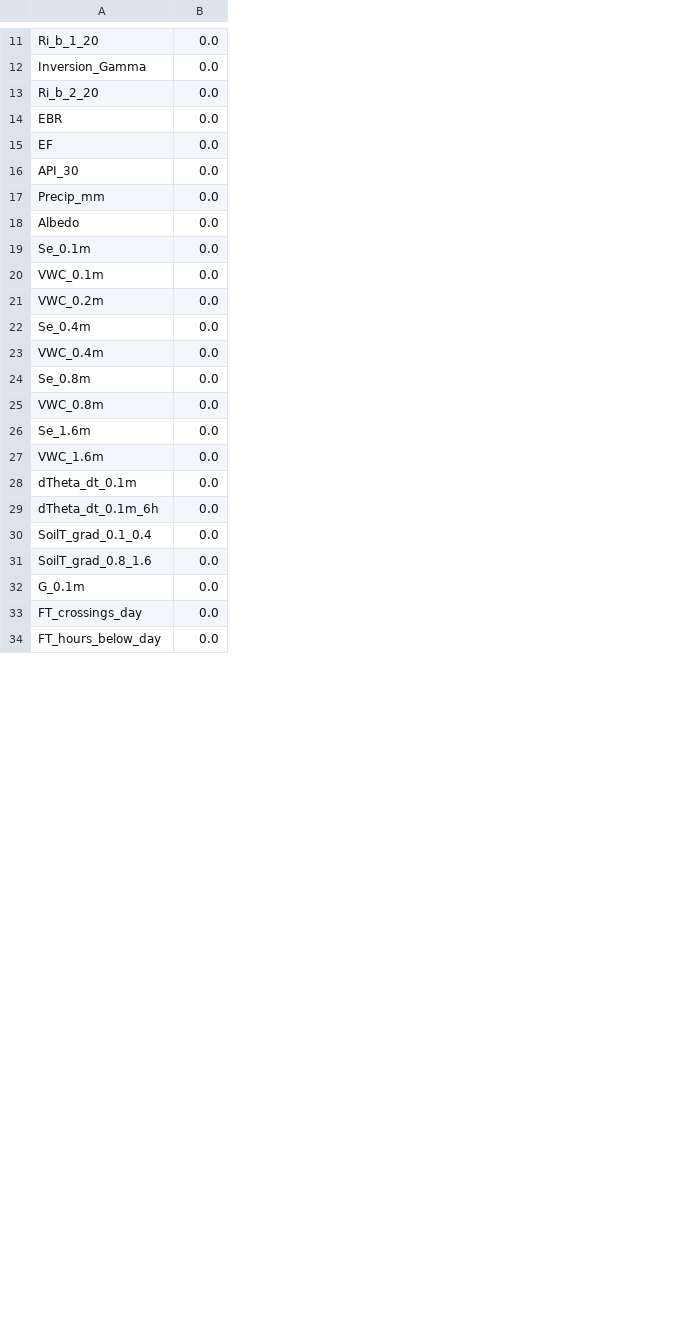
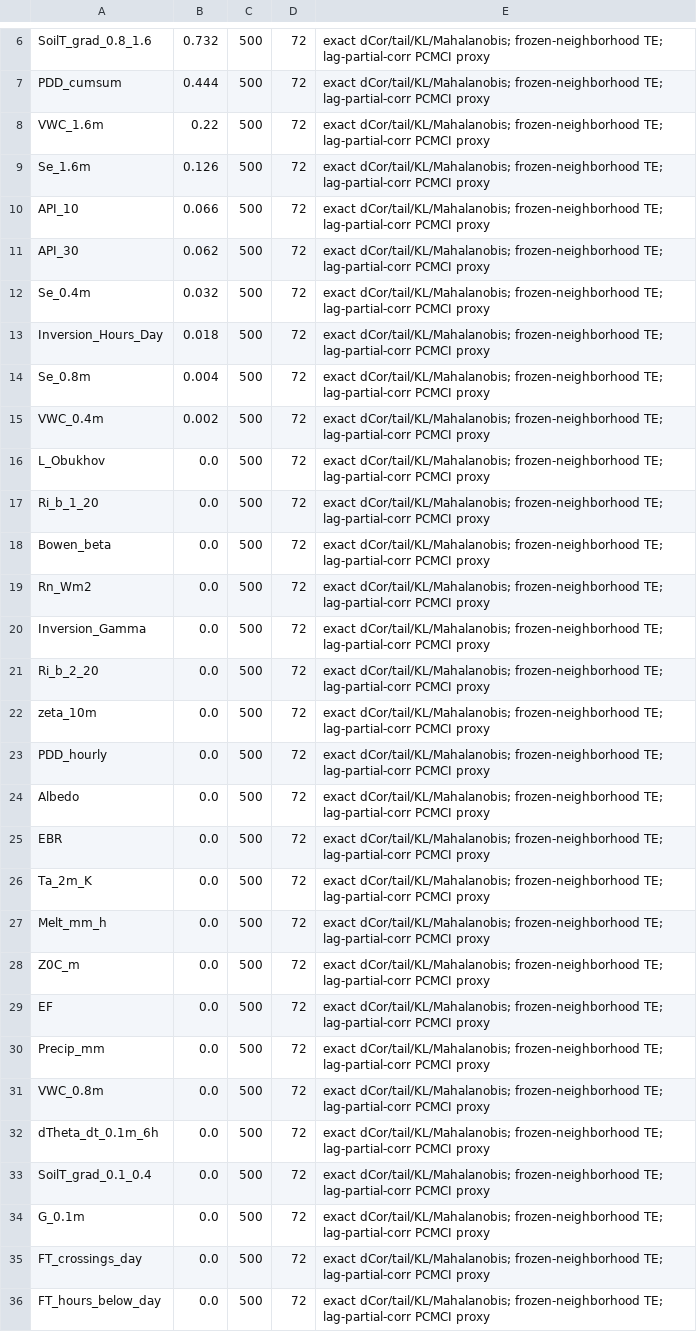
Before and after one commit to yuyuyu7778/yuyuyu, a CSV file: out/B/tab/b2_stability.csv, drawn as a sheet; only a part is shown, gaps mark what is left out; removed rows and columns are numbered as before the commit, all else as after; the diff covers the shown part only; the diff names each change by its address in the sheet, - before the commit and + after, or states it on an @@ line.

```diff
--- a/out/B/tab/b2_stability.csv
+++ b/out/B/tab/b2_stability.csv
+column C, row 17: 500; rows 20-21: 500 | 500; row 25: 500; rows 29-36: all 500
+column D, row 17: 72; rows 20-21: 72 | 72; row 25: 72; rows 29-36: all 72
+column E, row 17: exact dCor/tail/KL/Mahalanobis; frozen-neighborhood TE; lag-partial-corr PCMCI proxy; rows 20-21: exact dCor/tail/KL/Mahalanobis; frozen-neighborhood TE; lag-partial-corr PCMCI proxy | exact dCor/tail/KL/Mahalanobis; frozen-neighborhood TE; lag-partial-corr PCMCI proxy; row 25: exact dCor/tail/KL/Mahalanobis; frozen-neighborhood TE; lag-partial-corr PCMCI proxy; rows 29-36: all exact dCor/tail/KL/Mahalanobis; frozen-neighborhood TE; lag-partial-corr PCMCI proxy
+row 6: SoilT_grad_0.8_1.6 | 0.732 | 500 | 72 | exact dCor/tail/KL/Mahalanobis; frozen-neighborhood TE; lag-partial-corr PCMCI proxy
+row 7: PDD_cumsum | 0.444 | 500 | 72 | exact dCor/tail/KL/Mahalanobis; frozen-neighborhood TE; lag-partial-corr PCMCI proxy
+row 8: VWC_1.6m | 0.22 | 500 | 72 | exact dCor/tail/KL/Mahalanobis; frozen-neighborhood TE; lag-partial-corr PCMCI proxy
+row 9: Se_1.6m | 0.126 | 500 | 72 | exact dCor/tail/KL/Mahalanobis; frozen-neighborhood TE; lag-partial-corr PCMCI proxy
+row 10: API_10 | 0.066 | 500 | 72 | exact dCor/tail/KL/Mahalanobis; frozen-neighborhood TE; lag-partial-corr PCMCI proxy
+row 11: API_30 | 0.062 | 500 | 72 | exact dCor/tail/KL/Mahalanobis; frozen-neighborhood TE; lag-partial-corr PCMCI proxy
+row 12: Se_0.4m | 0.032 | 500 | 72 | exact dCor/tail/KL/Mahalanobis; frozen-neighborhood TE; lag-partial-corr PCMCI proxy
+row 13: Inversion_Hours_Day | 0.018 | 500 | 72 | exact dCor/tail/KL/Mahalanobis; frozen-neighborhood TE; lag-partial-corr PCMCI proxy
+row 14: Se_0.8m | 0.004 | 500 | 72 | exact dCor/tail/KL/Mahalanobis; frozen-neighborhood TE; lag-partial-corr PCMCI proxy
+row 15: VWC_0.4m | 0.002 | 500 | 72 | exact dCor/tail/KL/Mahalanobis; frozen-neighborhood TE; lag-partial-corr PCMCI proxy
+row 16: L_Obukhov | 0.0 | 500 | 72 | exact dCor/tail/KL/Mahalanobis; frozen-neighborhood TE; lag-partial-corr PCMCI proxy
+row 18: Bowen_beta | 0.0 | 500 | 72 | exact dCor/tail/KL/Mahalanobis; frozen-neighborhood TE; lag-partial-corr PCMCI proxy
+row 19: Rn_Wm2 | 0.0 | 500 | 72 | exact dCor/tail/KL/Mahalanobis; frozen-neighborhood TE; lag-partial-corr PCMCI proxy
+row 22: zeta_10m | 0.0 | 500 | 72 | exact dCor/tail/KL/Mahalanobis; frozen-neighborhood TE; lag-partial-corr PCMCI proxy
+row 23: PDD_hourly | 0.0 | 500 | 72 | exact dCor/tail/KL/Mahalanobis; frozen-neighborhood TE; lag-partial-corr PCMCI proxy
@@ row 18 moved to row 24: Albedo @@
+row 26: Ta_2m_K | 0.0 | 500 | 72 | exact dCor/tail/KL/Mahalanobis; frozen-neighborhood TE; lag-partial-corr PCMCI proxy
+row 27: Melt_mm_h | 0.0 | 500 | 72 | exact dCor/tail/KL/Mahalanobis; frozen-neighborhood TE; lag-partial-corr PCMCI proxy
+row 28: Z0C_m | 0.0 | 500 | 72 | exact dCor/tail/KL/Mahalanobis; frozen-neighborhood TE; lag-partial-corr PCMCI proxy
-row 16: API_30 | 0.0
-row 19: Se_0.1m | 0.0
-row 20: VWC_0.1m | 0.0
-row 21: VWC_0.2m | 0.0
-row 22: Se_0.4m | 0.0
-row 23: VWC_0.4m | 0.0
-row 24: Se_0.8m | 0.0
-row 26: Se_1.6m | 0.0
-row 27: VWC_1.6m | 0.0
-row 28: dTheta_dt_0.1m | 0.0
-row 31: SoilT_grad_0.8_1.6 | 0.0
```
Also changed, not shown: 4 added rows, 9 removed rows and 1 edited cell elsewhere in this file, out/B/tab/b2_ranking_full.csv, out/B/tab/b2_top5_consensus.csv, 24 other files.
